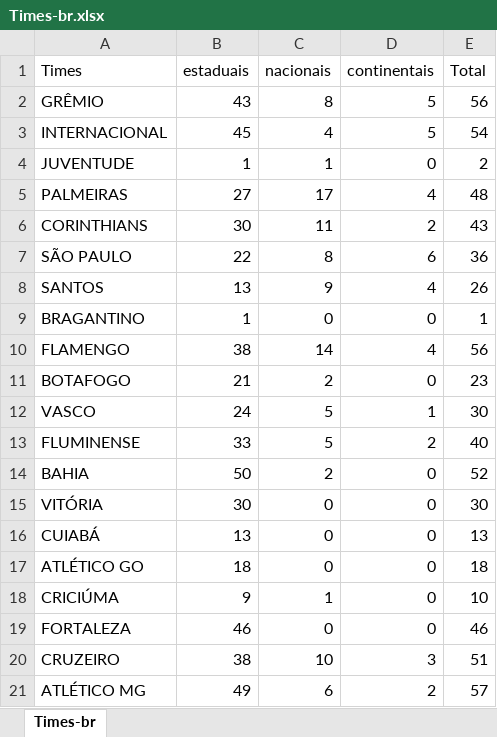
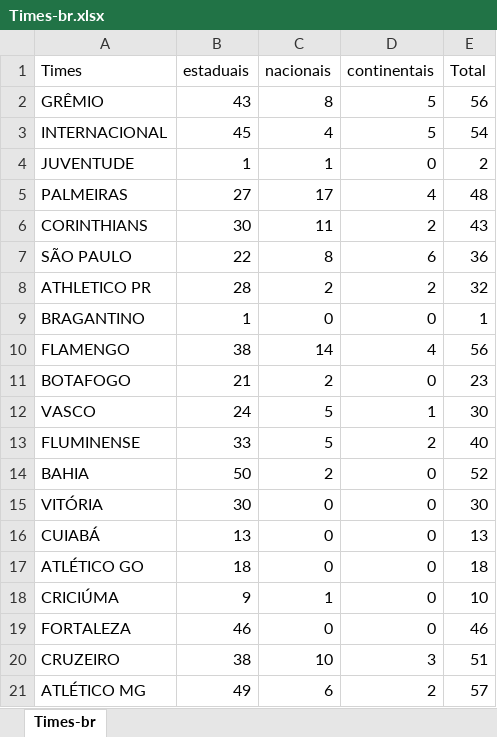
Before and after one commit to FelipeViera/API-times-br, an Excel workbook: Times-br.xlsx, sheet Times-br, drawn as a sheet; values as stored, in another font and other column widths than the file's, no borders; table styles not drawn; removed rows and columns are numbered as before the commit, all else as after; the diff names each change by its address in the sheet, - before the commit and + after, or states it on an @@ line.

Commit message:
Erro identificado, Santos não está mais na liga principal.

```diff
--- a/Times-br.xlsx (sheet Times-br)
+++ b/Times-br.xlsx (sheet Times-br)
-row 8: SANTOS | 13 | 9 | 4 | 26
+row 8: ATHLETICO PR | 28 | 2 | 2 | 32
```
